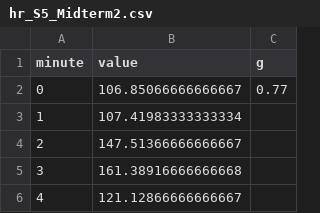
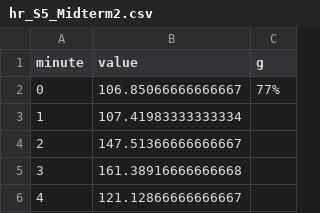
Before and after one commit to kiwwifruit/project3, a CSV file: hr/hr_S5_Midterm2.csv, drawn as a sheet; only a part is shown.

```diff
--- a/hr/hr_S5_Midterm2.csv
+++ b/hr/hr_S5_Midterm2.csv
@@ -1,3 +1,3 @@
 minute,value, g
-0,106.85066666666667, 0.77
+0,106.85066666666667, 77%
 1,107.41983333333334
```
Also changed, not shown: acc/acc_S3_Midterm2.csv, acc/acc_S7_Midterm2.csv, 5 other files.
